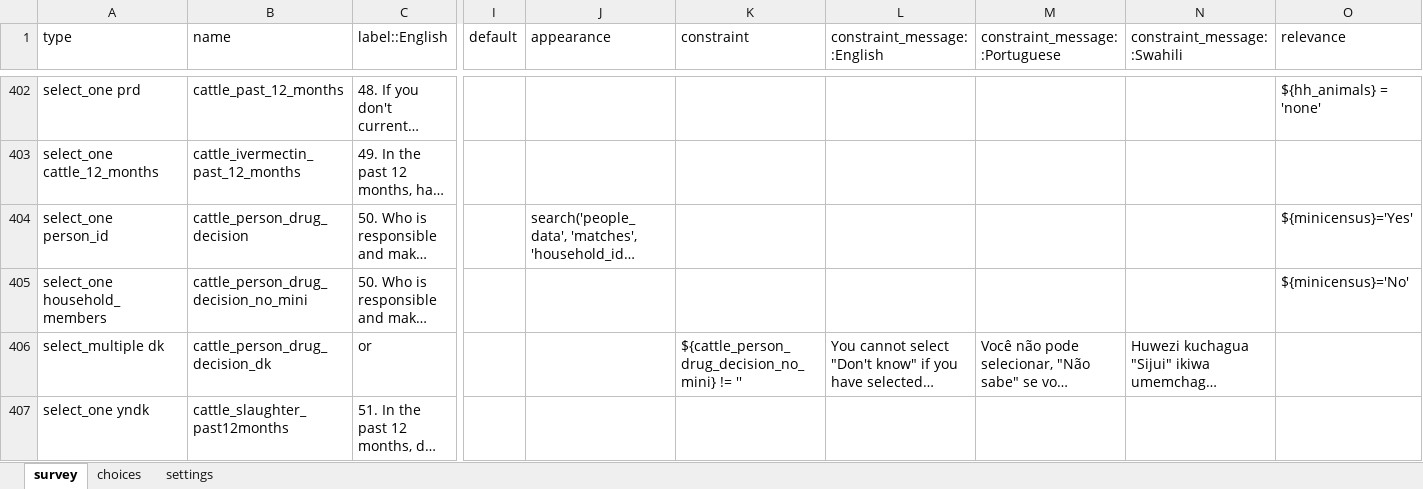
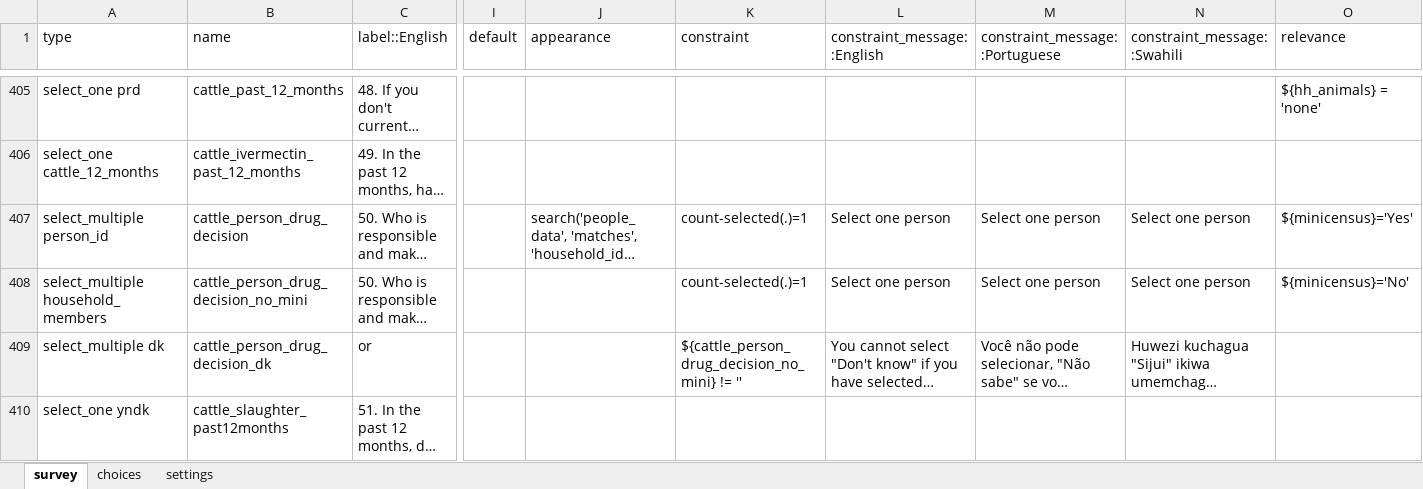
Before and after one commit to EldoElobolobo/bohemia, an Excel workbook: forms/fullcensus/fullcensus.xlsx, sheet survey, drawn as a sheet; only a part is shown, gaps mark what is left out; long unchanged cells end in …; values as stored, in another font and other column widths than the file's, no cell formats; charts and pictures and conditional formats not drawn; addresses are those after the commit; the diff covers the shown part only; the diff names each change by its address in the sheet, - before the commit and + after, or states it on an @@ line.

```diff
--- a/forms/fullcensus/fullcensus.xlsx (sheet survey)
+++ b/forms/fullcensus/fullcensus.xlsx (sheet survey)
-A407 (type): select_one person_id
+A407 (type): select_multiple person_id
-K407:K408 (constraint): (empty)
+K407:K408 (constraint): count-selected(.)=1
-L407:L408 (constraint_message::English): (empty)
+L407:L408 (constraint_message::English): Select one person
-M407:M408 (constraint_message::Portuguese): (empty)
+M407:M408 (constraint_message::Portuguese): Select one person
-N407:N408 (constraint_message::Swahili): (empty)
+N407:N408 (constraint_message::Swahili): Select one person
-A408 (type): select_one household_members
+A408 (type): select_multiple household_members
```
Also changed, not shown: 4 added rows and 99 edited cells elsewhere in this sheet, sheet choices, sheet settings, cell formats, 1 other file.
